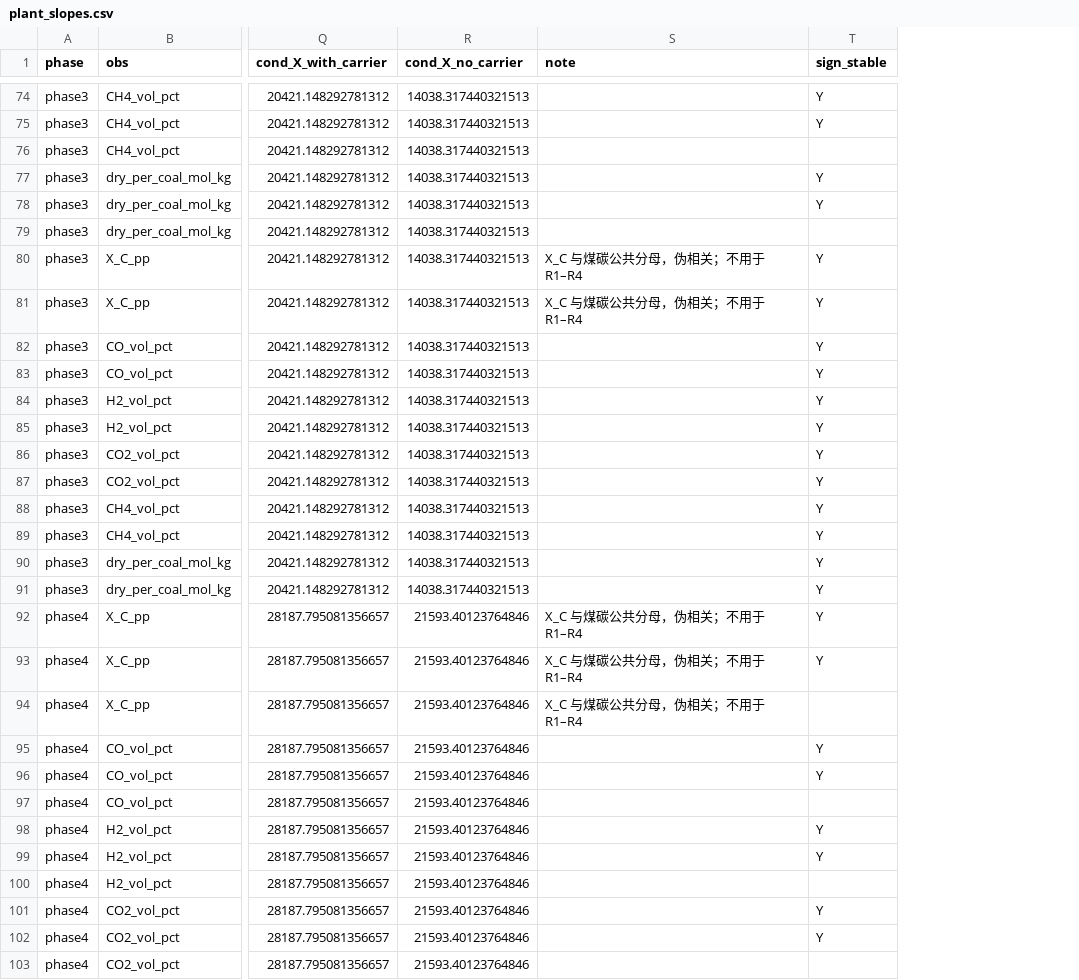
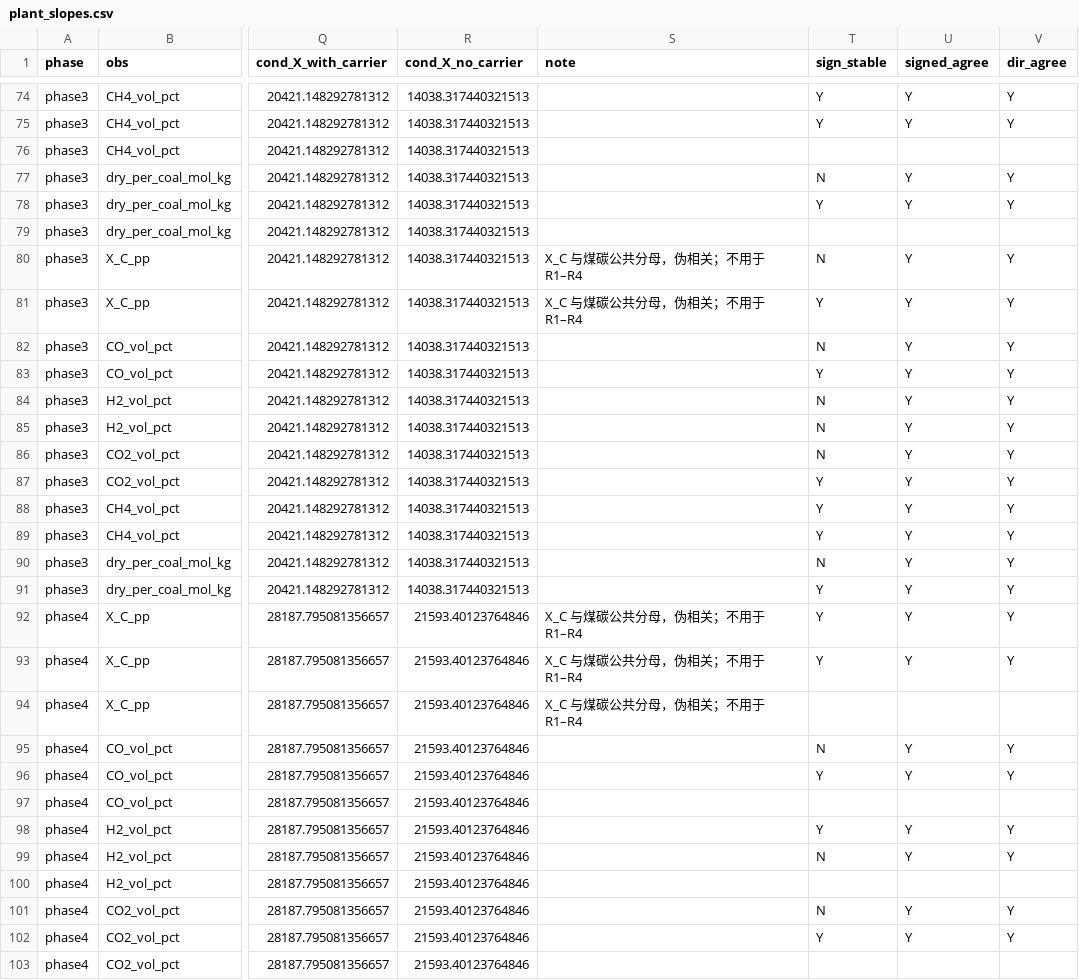
Before and after one commit to dachou5224/gasifier-1d-kinetics, a CSV file: outputs/diagnostics/round-p1.15a-20261108/plant_slopes.csv, drawn as a sheet; only a part is shown, gaps mark what is left out; the diff covers the shown part only; the diff names each change by its address in the sheet, - before the commit and + after, or states it on an @@ line.

```diff
--- a/outputs/diagnostics/round-p1.15a-20261108/plant_slopes.csv
+++ b/outputs/diagnostics/round-p1.15a-20261108/plant_slopes.csv
+column U (signed_agree), rows 74-102: Y | Y |  | Y | Y |  | Y | Y | Y | Y | Y | Y | Y | Y | Y | Y | Y | Y | Y | Y |  | Y | Y |  | Y | Y |  | Y | Y
+column V (dir_agree), rows 74-102: Y | Y |  | Y | Y |  | Y | Y | Y | Y | Y | Y | Y | Y | Y | Y | Y | Y | Y | Y |  | Y | Y |  | Y | Y |  | Y | Y
-T77 (sign_stable): Y
+T77 (sign_stable): N
-T80 (sign_stable): Y
+T80 (sign_stable): N
-T82 (sign_stable): Y
+T82 (sign_stable): N
-T84:T86 (sign_stable): Y
+T84:T86 (sign_stable): N
-T90 (sign_stable): Y
+T90 (sign_stable): N
-T95 (sign_stable): Y
+T95 (sign_stable): N
-T99 (sign_stable): Y
+T99 (sign_stable): N
-T101 (sign_stable): Y
+T101 (sign_stable): N
```
Also changed, not shown: 24 edited cells elsewhere in this file, outputs/diagnostics/round-p1.15a-20261108/readings.csv, 5 other files.
